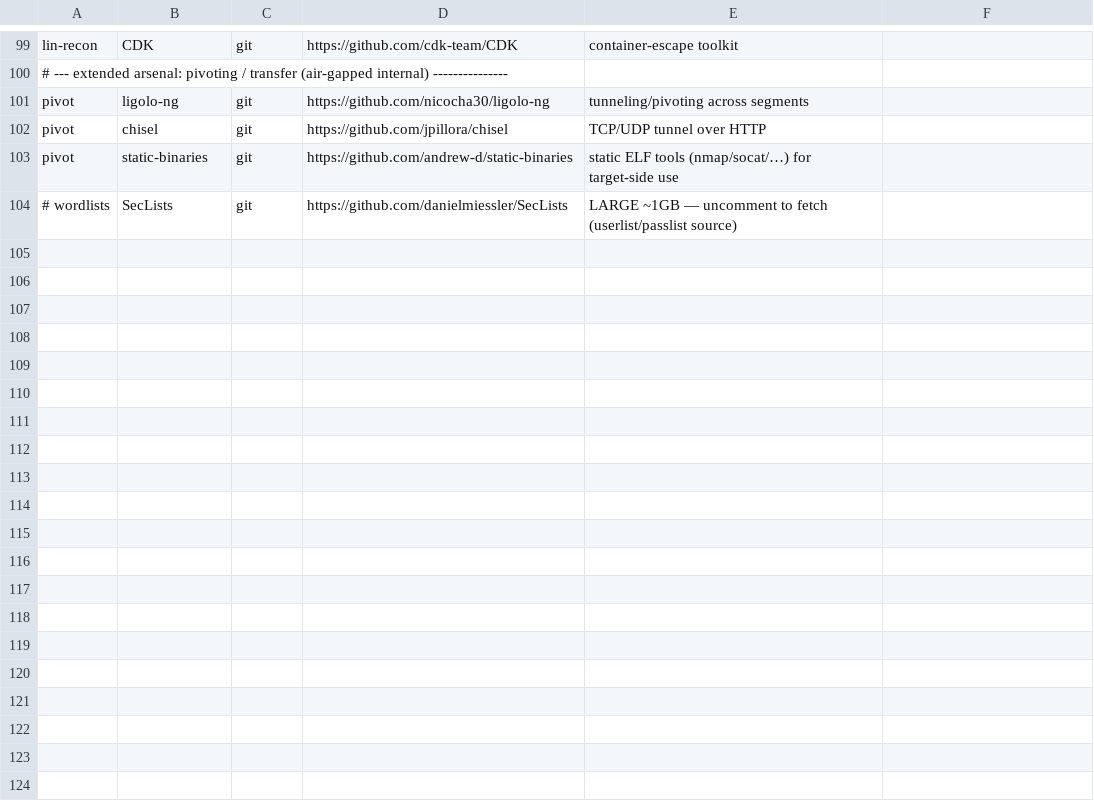
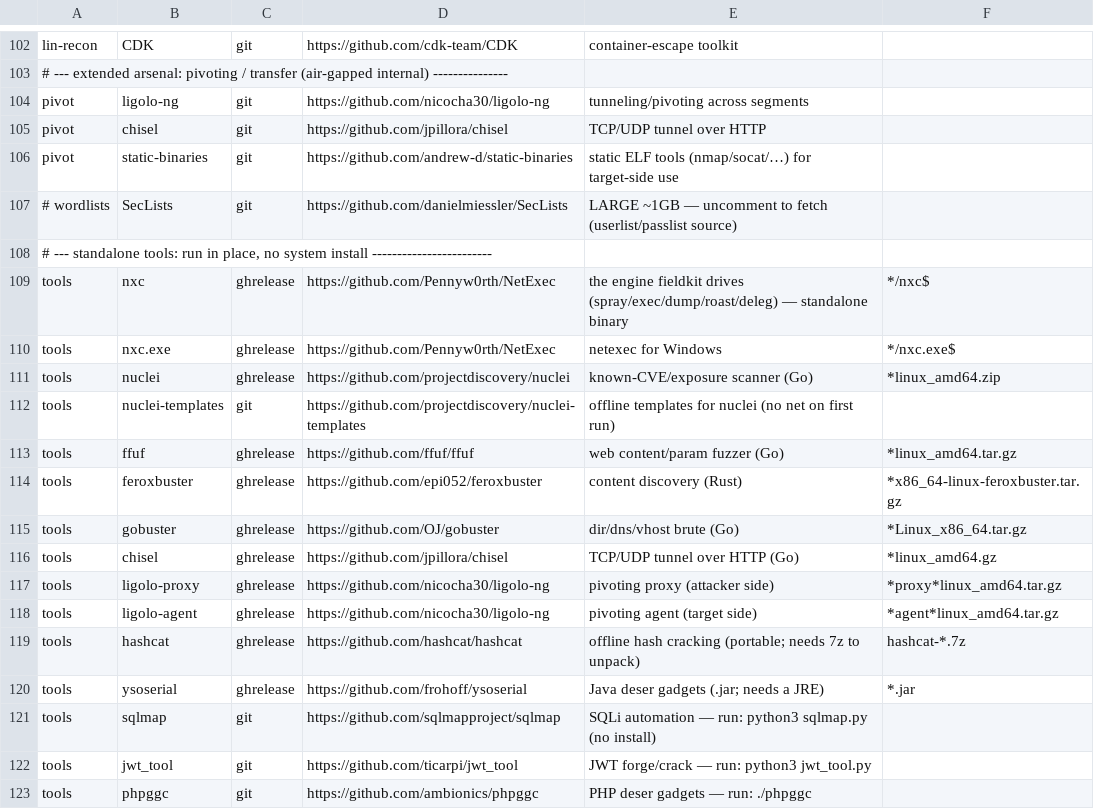
Before and after one commit to dloucks01/fieldkit, a TSV file: exploits/manifest.tsv, drawn as a sheet; only a part is shown, gaps mark what is left out; the diff covers the shown part only; the diff names each change by its address in the sheet, - before the commit and + after, or states it on an @@ line.

Commit message:
exploits: standalone `tools` category + ghrelease fetch kind
Run-in-place tools, no system install (per request; metasploit + apt/gem-only tools
excluded).

- fetch.sh: new `ghrelease` kind resolves the latest GitHub release asset by glob
  (6th manifest column) via the API (no jq), downloads it, and auto-extracts archives
  (.tar.gz/.zip/.gz/.7z) with chmod +x on the resulting binary. Downloads now stream
  to a bounded curl/wget; fetchurl() added for the API call.
- manifest.tsv: `tools` category (15) — nxc (+nxc.exe) standalone, nuclei (+templates),
  ffuf, feroxbuster, gobuster, chisel, ligolo proxy/agent, hashcat portable, ysoserial
  jar, and sqlmap/jwt_tool/phpggc (run from source). Header documents ghrelease + the
  optional match column.
- README: standalone-tools section + the Python-framework exception (certipy/impacket
  have no clean standalone; nxc's build covers most of the loop).

Verified: `--list --category tools`, and a real ghrelease fetch of nuclei (API
resolve -> download -> unzip -> chmod +x -> statically-linked ELF). 356 tests green.

```diff
--- a/exploits/manifest.tsv
+++ b/exploits/manifest.tsv
+row 108: # --- standalone tools: run in place, no system install ------------------------
+row 109: tools | nxc | ghrelease | https://github.com/Pennyw0rth/NetExec | the engine fieldkit drives (spray/exec/dump/roast/deleg) — standalone binary | */nxc$
+row 110: tools | nxc.exe | ghrelease | https://github.com/Pennyw0rth/NetExec | netexec for Windows | */nxc.exe$
+row 111: tools | nuclei | ghrelease | https://github.com/projectdiscovery/nuclei | known-CVE/exposure scanner (Go) | *linux_amd64.zip
+row 112: tools | nuclei-templates | git | https://github.com/projectdiscovery/nuclei-templates | offline templates for nuclei (no net on first run)
+row 113: tools | ffuf | ghrelease | https://github.com/ffuf/ffuf | web content/param fuzzer (Go) | *linux_amd64.tar.gz
+row 114: tools | feroxbuster | ghrelease | https://github.com/epi052/feroxbuster | content discovery (Rust) | *x86_64-linux-feroxbuster.tar.gz
+row 115: tools | gobuster | ghrelease | https://github.com/OJ/gobuster | dir/dns/vhost brute (Go) | *Linux_x86_64.tar.gz
+row 116: tools | chisel | ghrelease | https://github.com/jpillora/chisel | TCP/UDP tunnel over HTTP (Go) | *linux_amd64.gz
+row 117: tools | ligolo-proxy | ghrelease | https://github.com/nicocha30/ligolo-ng | pivoting proxy (attacker side) | *proxy*linux_amd64.tar.gz
+row 118: tools | ligolo-agent | ghrelease | https://github.com/nicocha30/ligolo-ng | pivoting agent (target side) | *agent*linux_amd64.tar.gz
+row 119: tools | hashcat | ghrelease | https://github.com/hashcat/hashcat | offline hash cracking (portable; needs 7z to unpack) | hashcat-*.7z
+row 120: tools | ysoserial | ghrelease | https://github.com/frohoff/ysoserial | Java deser gadgets (.jar; needs a JRE) | *.jar
+row 121: tools | sqlmap | git | https://github.com/sqlmapproject/sqlmap | SQLi automation — run: python3 sqlmap.py (no install)
+row 122: tools | jwt_tool | git | https://github.com/ticarpi/jwt_tool | JWT forge/crack — run: python3 jwt_tool.py
+row 123: tools | phpggc | git | https://github.com/ambionics/phpggc | PHP deser gadgets — run: ./phpggc
```
Also changed, not shown: 3 added rows and 6 edited cells elsewhere in this file, 2 other files.
